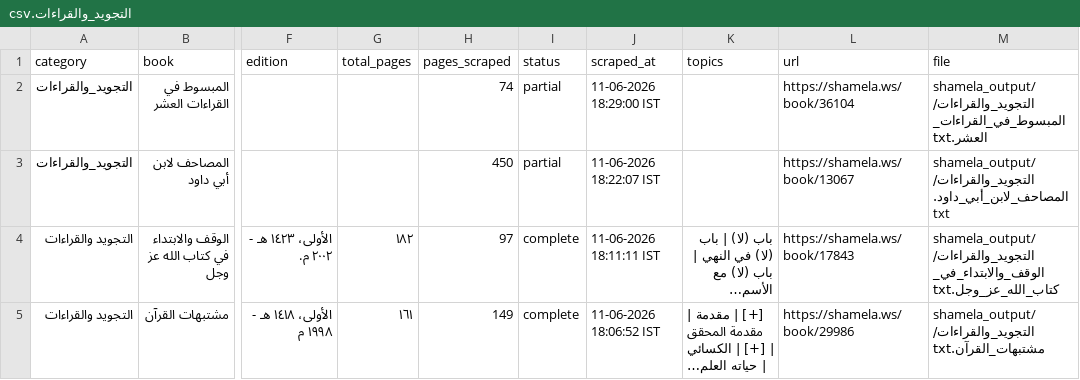
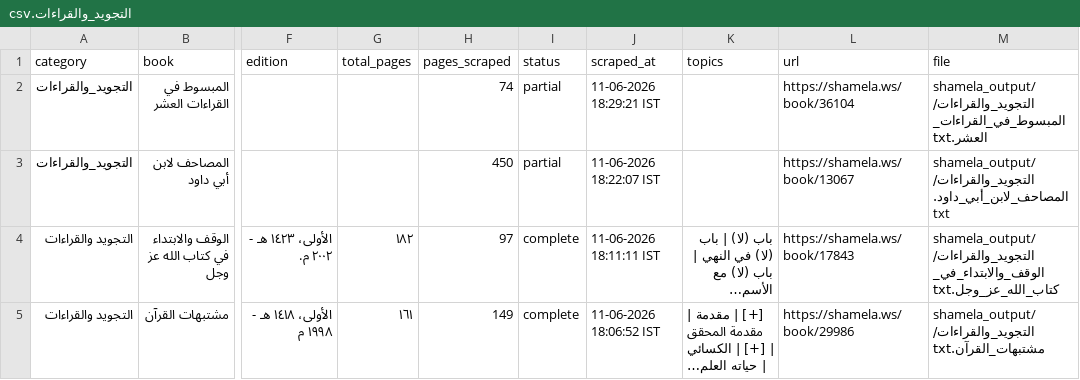
Before and after one commit to farhan281/al-qalam-project, a CSV file: shamela_output/التجويد_والقراءات/التجويد_والقراءات.csv, drawn as a sheet; only a part is shown, gaps mark what is left out; long unchanged cells end in …; the diff names each change by its address in the sheet, - before the commit and + after, or states it on an @@ line.

```diff
--- a/shamela_output/التجويد_والقراءات/التجويد_والقراءات.csv
+++ b/shamela_output/التجويد_والقراءات/التجويد_والقراءات.csv
-J2 (scraped_at): 11-06-2026 18:29:00 IST
+J2 (scraped_at): 11-06-2026 18:29:21 IST
```
Also changed, not shown: shamela_output/الرقائق_والآداب_والأذكار/الرقائق_والآداب_والأذكار.csv, shamela_output/الفرق_والردود/الفرق_والردود.csv, 2 other files.
